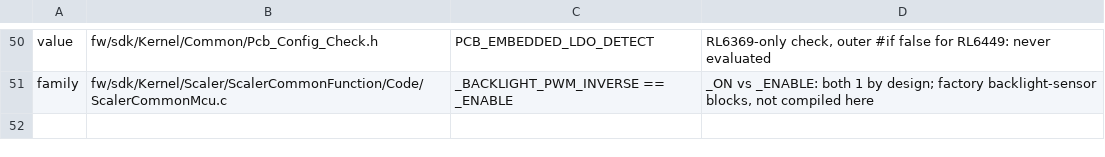
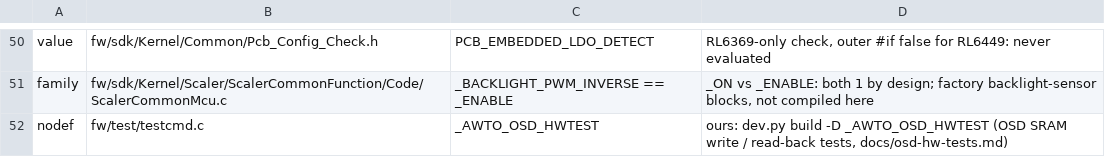
Before and after one commit to awto-au/awto-ddc, a TSV file: fw/pp_audit_allow.tsv, drawn as a sheet; only a part is shown, gaps mark what is left out.

```diff
--- a/fw/pp_audit_allow.tsv
+++ b/fw/pp_audit_allow.tsv
@@ -51 +51,2 @@ value	fw/sdk/Kernel/Common/Pcb_Config_Check.h	PCB_EMBEDDED_LDO_DETECT	RL6369-onl
 family	fw/sdk/Kernel/Scaler/ScalerCommonFunction/Code/ScalerCommonMcu.c	_BACKLIGHT_PWM_INVERSE == _ENABLE	_ON vs _ENABLE: both 1 by design; factory backlight-sensor blocks, not compiled here
+nodef	fw/test/testcmd.c	_AWTO_OSD_HWTEST	ours: dev.py build -D _AWTO_OSD_HWTEST (OSD SRAM write / read-back tests, docs/osd-hw-tests.md)
```
Also changed, not shown: 5 other files.
